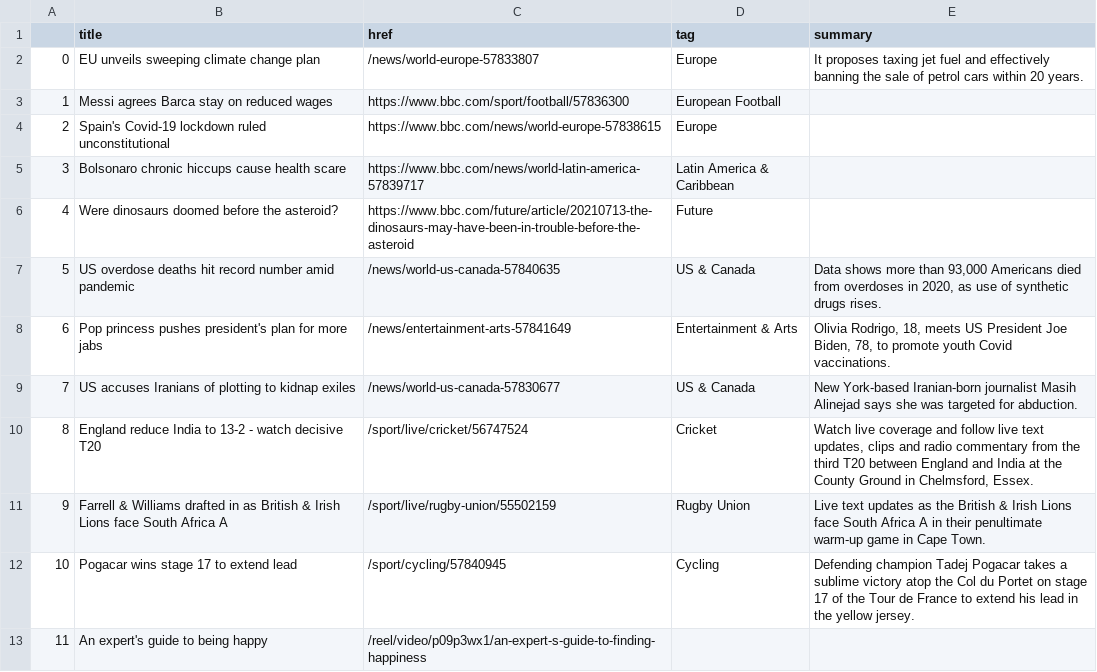
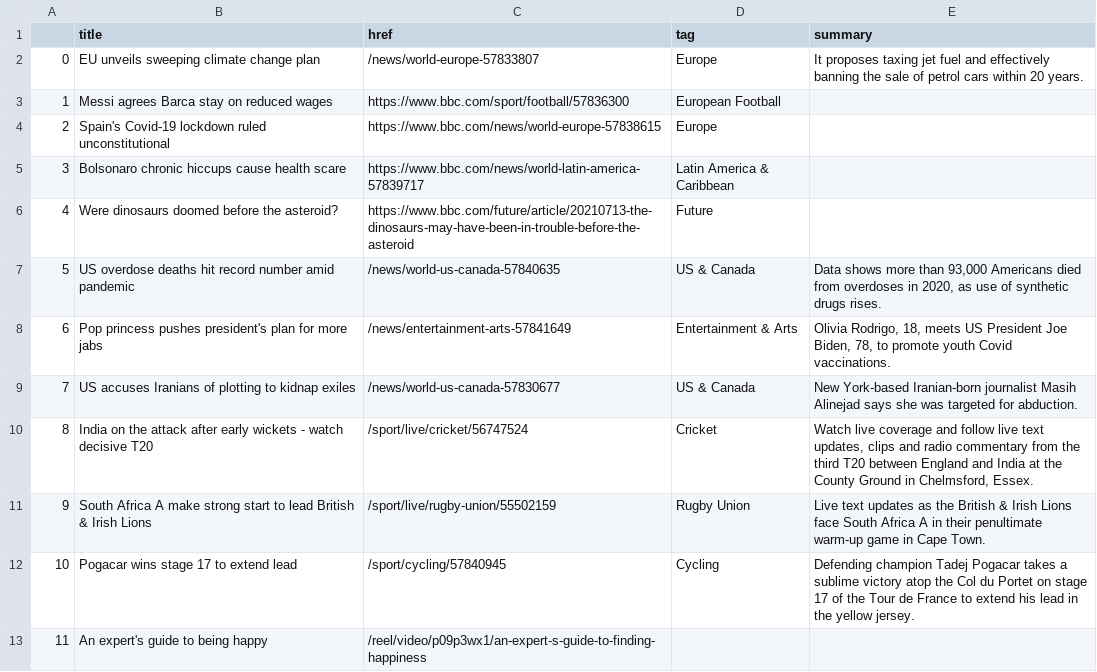
Before and after one commit to swatiyengar/automatic-scraper, a CSV file: bbc-headlines.csv, drawn as a sheet; only a part is shown.

```diff
--- a/bbc-headlines.csv
+++ b/bbc-headlines.csv
@@ -9,4 +9,4 @@
 7,US accuses Iranians of plotting to kidnap exiles,/news/world-us-canada-57830677,US & Canada,New York-based Iranian-born journalist Masih Alinejad says she was targeted for abduction.
-8,England reduce India to 13-2 - watch decisive T20,/sport/live/cricket/56747524,Cricket,"Watch live coverage and follow live text updates, clips and radio commentary from the third T20 between England and India at the County Ground in Chelmsford, Essex."
-9,Farrell & Williams drafted in as British & Irish Lions face South Africa A,/sport/live/rugby-union/55502159,Rugby Union,Live text updates as the British & Irish Lions face South Africa A in their penultimate warm-up game in Cape Town.
+8,India on the attack after early wickets - watch decisive T20,/sport/live/cricket/56747524,Cricket,"Watch live coverage and follow live text updates, clips and radio commentary from the third T20 between England and India at the County Ground in Chelmsford, Essex."
+9,South Africa A make strong start to lead British & Irish Lions,/sport/live/rugby-union/55502159,Rugby Union,Live text updates as the British & Irish Lions face South Africa A in their penultimate warm-up game in Cape Town.
 10,Pogacar wins stage 17 to extend lead,/sport/cycling/57840945,Cycling,Defending champion Tadej Pogacar takes a sublime victory atop the Col du Portet on stage 17 of the Tour de France to extend his lead in the yellow jersey.
```
